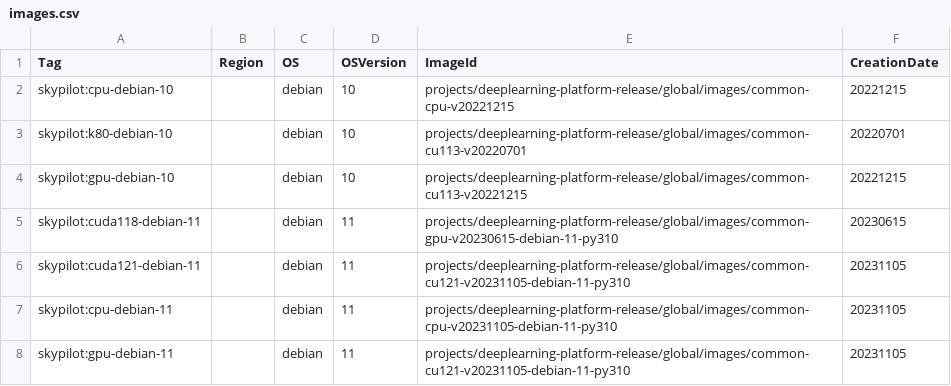
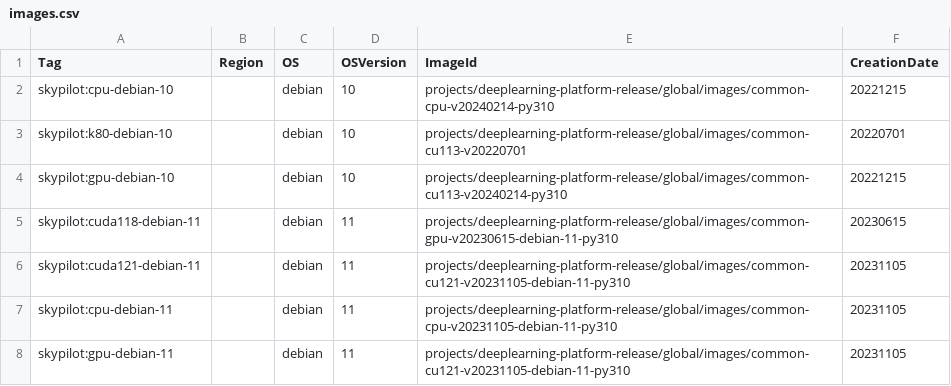
Before and after one commit to skypilot-org/skypilot-catalog, a CSV file: catalogs/v5/gcp/images.csv, drawn as a sheet.

Commit message:
use py310 for ray 2.9.3

```diff
--- a/catalogs/v5/gcp/images.csv
+++ b/catalogs/v5/gcp/images.csv
@@ -1,5 +1,5 @@
 Tag,Region,OS,OSVersion,ImageId,CreationDate
-skypilot:cpu-debian-10,,debian,10,projects/deeplearning-platform-release/global/images/common-cpu-v20221215,20221215
+skypilot:cpu-debian-10,,debian,10,projects/deeplearning-platform-release/global/images/common-cpu-v20240214-py310,20221215
 skypilot:k80-debian-10,,debian,10,projects/deeplearning-platform-release/global/images/common-cu113-v20220701,20220701
-skypilot:gpu-debian-10,,debian,10,projects/deeplearning-platform-release/global/images/common-cu113-v20221215,20221215
+skypilot:gpu-debian-10,,debian,10,projects/deeplearning-platform-release/global/images/common-cu113-v20240214-py310,20221215
 skypilot:cuda118-debian-11,,debian,11,projects/deeplearning-platform-release/global/images/common-gpu-v20230615-debian-11-py310,20230615
```
